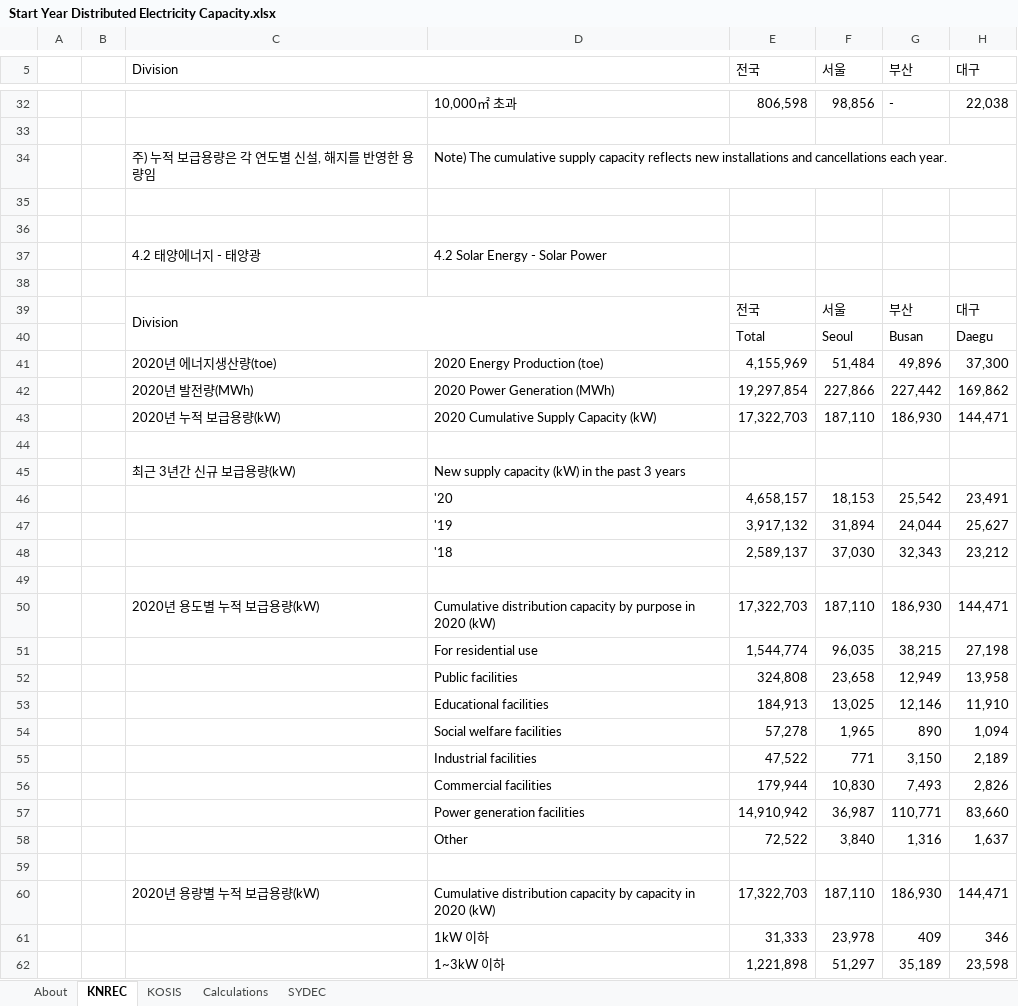
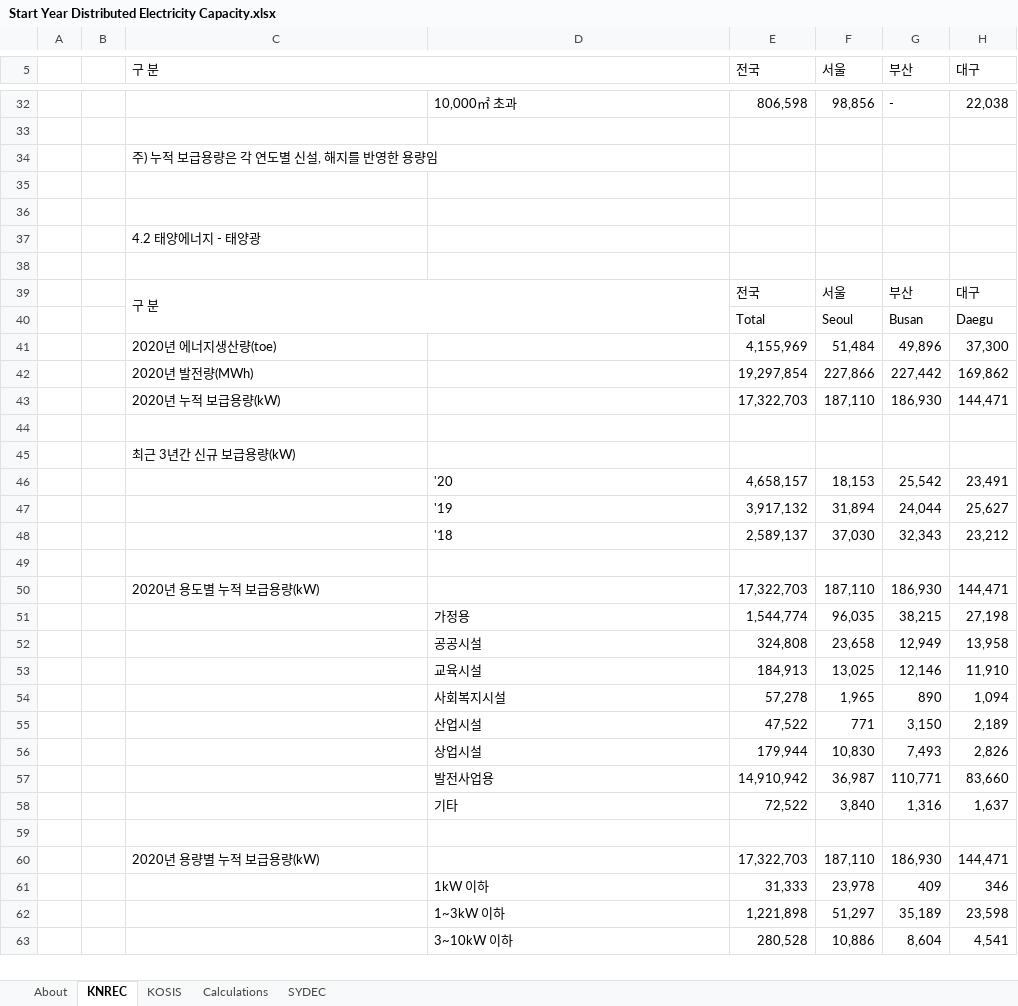
Before and after one commit to EnergyInnovation/eps-southkorea, an Excel workbook: InputData/bldgs/SYDEC/Start Year Distributed Electricity Capacity.xlsx, sheet KNREC, drawn as a sheet; only a part is shown, gaps mark what is left out; the shorter side is filled out with more unchanged rows; values as stored, in another font and other column widths than the file's, no cell formats; the diff covers the shown part only; the diff names each change by its address in the sheet, - before the commit and + after, or states it on an @@ line.

```diff
--- a/InputData/bldgs/SYDEC/Start Year Distributed Electricity Capacity.xlsx (sheet KNREC)
+++ b/InputData/bldgs/SYDEC/Start Year Distributed Electricity Capacity.xlsx (sheet KNREC)
-C5: Division
+C5: 구 분
-D34: Note) The cumulative supply capacity reflects new installations and cancellations each year.
+D34: (empty)
-D37: 4.2 Solar Energy - Solar Power
+D37: (empty)
-C39 (구 분): Division
+C39 (구 분): 구 분
-D41: 2020 Energy Production (toe)
+D41: (empty)
-D42: 2020 Power Generation (MWh)
+D42: (empty)
-D43: 2020 Cumulative Supply Capacity (kW)
+D43: (empty)
-D45: New supply capacity (kW) in the past 3 years
+D45: (empty)
-D50: Cumulative distribution capacity by purpose in 2020 (kW)
+D50: (empty)
-D51: For residential use
+D51: 가정용
-D52: Public facilities
+D52: 공공시설
-D53: Educational facilities
+D53: 교육시설
-D54: Social welfare facilities
+D54: 사회복지시설
-D55: Industrial facilities
+D55: 산업시설
-D56: Commercial facilities
+D56: 상업시설
-D57: Power generation facilities
+D57: 발전사업용
-D58: Other
+D58: 기타
-D60: Cumulative distribution capacity by capacity in 2020 (kW)
+D60: (empty)
```
Also changed, not shown: 15 edited cells elsewhere in this sheet, sheet SYDEC, sheet KOSIS, cell formats, InputData/bldgs/BDESC/BAU Distribued Electricity Source Capacities.xlsx, InputData/elec/BCRbQ/BAU Cap Retirements before Quantization.xlsx, 9 other files.
